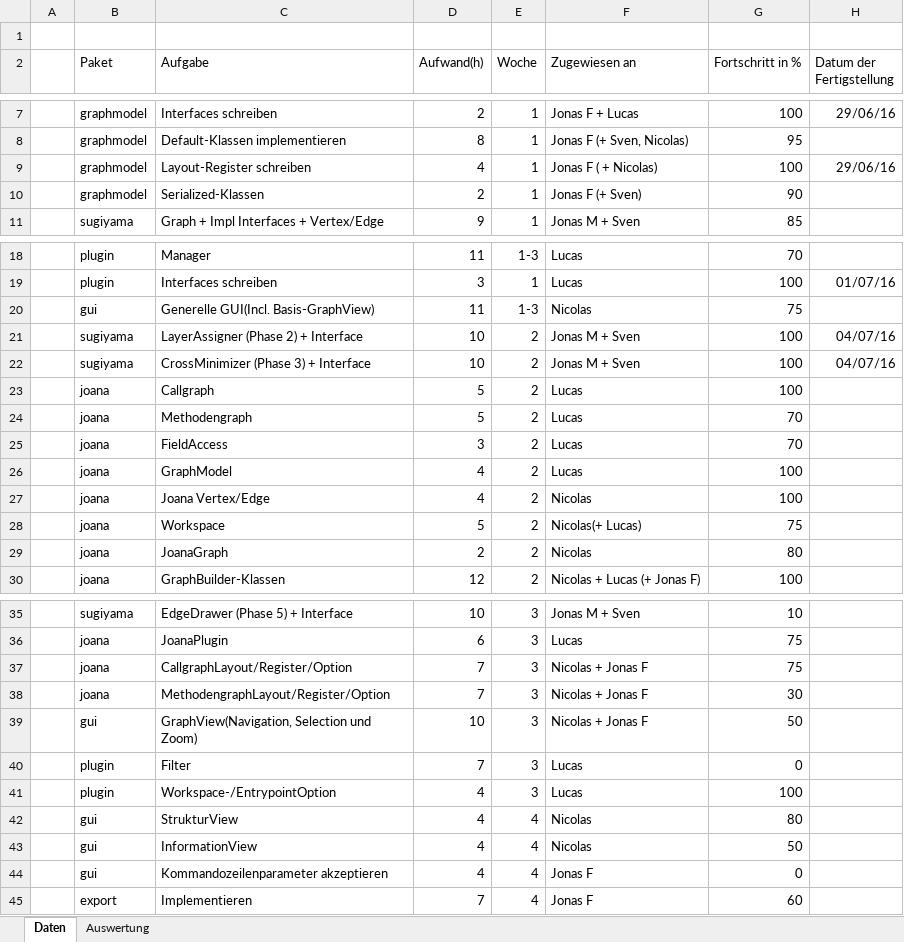
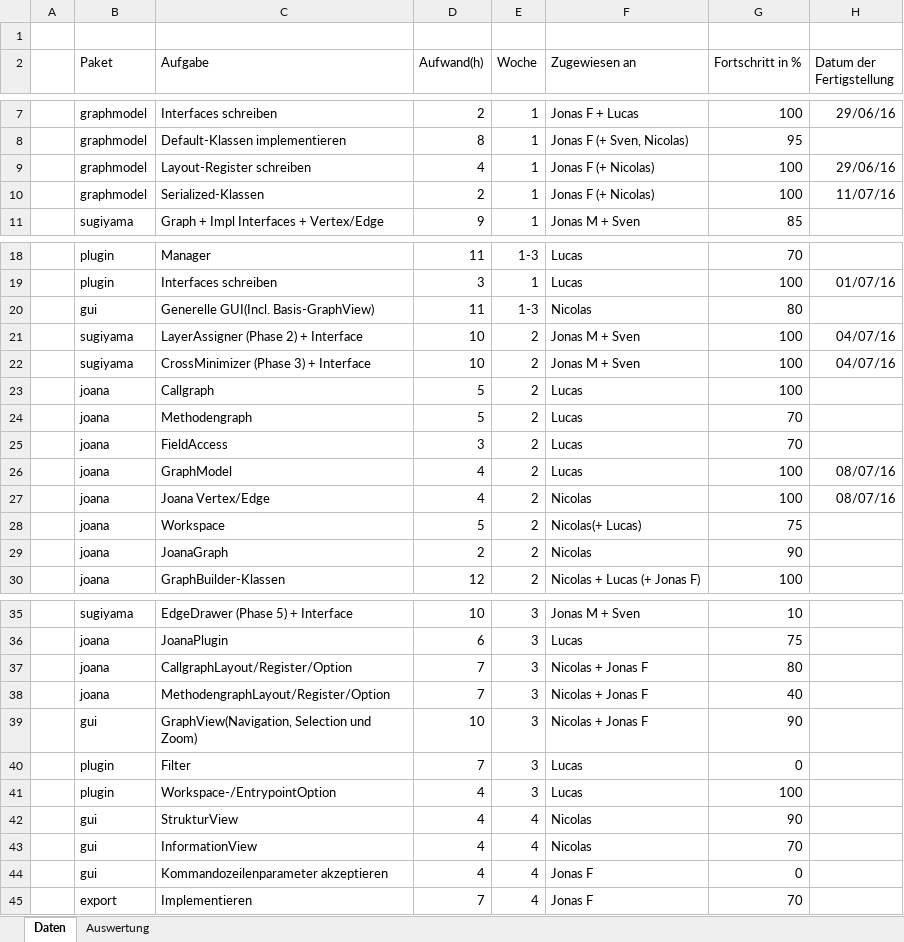
Before and after one commit to PSEProgrammgraphen/PSEDokumente, an Excel workbook: implementation/GAns_Projektfortschritt.xlsx, sheet Daten, drawn as a sheet; only a part is shown, gaps mark what is left out; values as stored, in another font and other column widths than the file's, no borders; the diff names each change by its address in the sheet, - before the commit and + after, or states it on an @@ line.

Commit message:
Auswertung angepasst

```diff
--- a/implementation/GAns_Projektfortschritt.xlsx (sheet Daten)
+++ b/implementation/GAns_Projektfortschritt.xlsx (sheet Daten)
-F9 (Zugewiesen an): Jonas F ( + Nicolas)
+F9 (Zugewiesen an): Jonas F (+ Nicolas)
-F10 (Zugewiesen an): Jonas F (+ Sven)
+F10 (Zugewiesen an): Jonas F (+ Nicolas)
-G10 (Fortschritt in %): 90
+G10 (Fortschritt in %): 100
-H10 (Datum der Fertigstellung): (empty)
+H10 (Datum der Fertigstellung): 11/07/16
-G20 (Fortschritt in %): 75
+G20 (Fortschritt in %): 80
-H26:H27 (Datum der Fertigstellung): (empty)
+H26:H27 (Datum der Fertigstellung): 08/07/16
-G29 (Fortschritt in %): 80
+G29 (Fortschritt in %): 90
-G37 (Fortschritt in %): 75
+G37 (Fortschritt in %): 80
-G38 (Fortschritt in %): 30
+G38 (Fortschritt in %): 40
-G39 (Fortschritt in %): 50
+G39 (Fortschritt in %): 90
-G42 (Fortschritt in %): 80
+G42 (Fortschritt in %): 90
-G43 (Fortschritt in %): 50
+G43 (Fortschritt in %): 70
-G45 (Fortschritt in %): 60
+G45 (Fortschritt in %): 70
```
Also changed, not shown: sheet Auswertung, charts or pictures.
